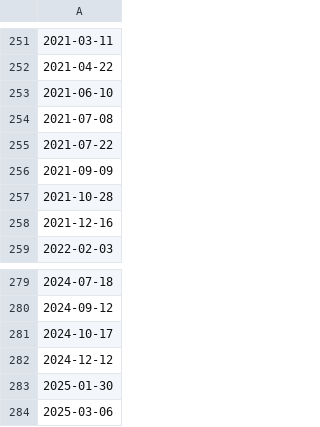
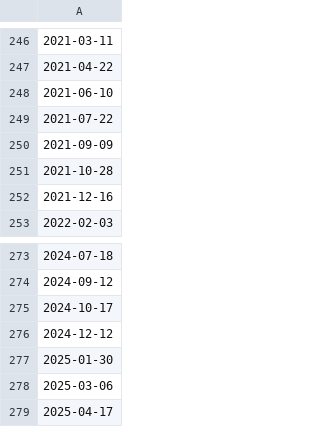
Before and after one commit to julian-jalsovsky/test-dataset, a CSV file: ECB_MEETINGS.csv, drawn as a sheet; only a part is shown, gaps mark what is left out; removed rows and columns are numbered as before the commit, all else as after; the diff covers the shown part only; the diff names each change by its address in the sheet, - before the commit and + after, or states it on an @@ line.

```diff
--- a/ECB_MEETINGS.csv
+++ b/ECB_MEETINGS.csv
-row 254: 2021-07-08
+row 279: 2025-04-17
```
Also changed, not shown: 1 added row, 6 removed rows and 1 edited cell elsewhere in this file.
